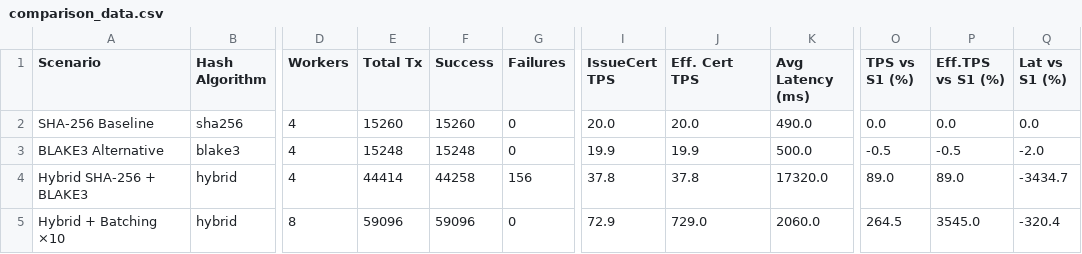
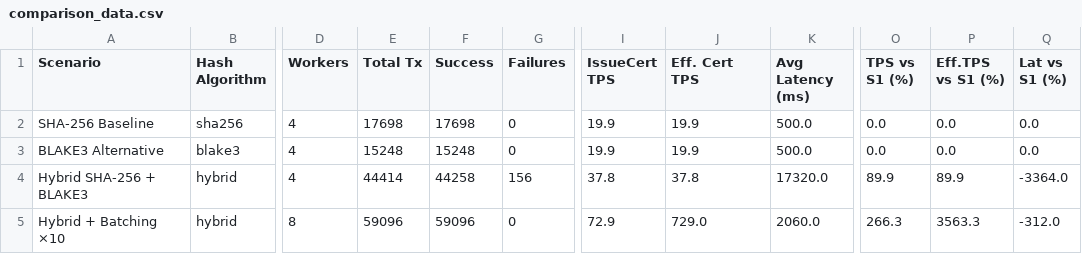
Before and after one commit to NawalAlragwi/fabricNew, a CSV file: results/final_comparison/comparison_data.csv, drawn as a sheet; only a part is shown, gaps mark what is left out; the diff names each change by its address in the sheet, - before the commit and + after, or states it on an @@ line.

Commit message:
feat(results): BCMS 4-scenario benchmark results [20260504_204611]

```diff
--- a/results/final_comparison/comparison_data.csv
+++ b/results/final_comparison/comparison_data.csv
-E2 (Total Tx): 15260
+E2 (Total Tx): 17698
-F2 (Success): 15260
+F2 (Success): 17698
-I2 (IssueCert TPS): 20.0
+I2 (IssueCert TPS): 19.9
-J2 (Eff. Cert TPS): 20.0
+J2 (Eff. Cert TPS): 19.9
-K2 (Avg Latency (ms)): 490.0
+K2 (Avg Latency (ms)): 500.0
-O3 (TPS vs S1 (%)): -0.5
+O3 (TPS vs S1 (%)): 0.0
-P3 (Eff.TPS vs S1 (%)): -0.5
+P3 (Eff.TPS vs S1 (%)): 0.0
-Q3 (Lat vs S1 (%)): -2.0
+Q3 (Lat vs S1 (%)): 0.0
-O4 (TPS vs S1 (%)): 89.0
+O4 (TPS vs S1 (%)): 89.9
-P4 (Eff.TPS vs S1 (%)): 89.0
+P4 (Eff.TPS vs S1 (%)): 89.9
-Q4 (Lat vs S1 (%)): -3434.7
+Q4 (Lat vs S1 (%)): -3364.0
-O5 (TPS vs S1 (%)): 264.5
+O5 (TPS vs S1 (%)): 266.3
-P5 (Eff.TPS vs S1 (%)): 3545.0
+P5 (Eff.TPS vs S1 (%)): 3563.3
-Q5 (Lat vs S1 (%)): -320.4
+Q5 (Lat vs S1 (%)): -312.0
```
Also changed, not shown: results/final_comparison/per_operation_data.csv, 16 other files.
